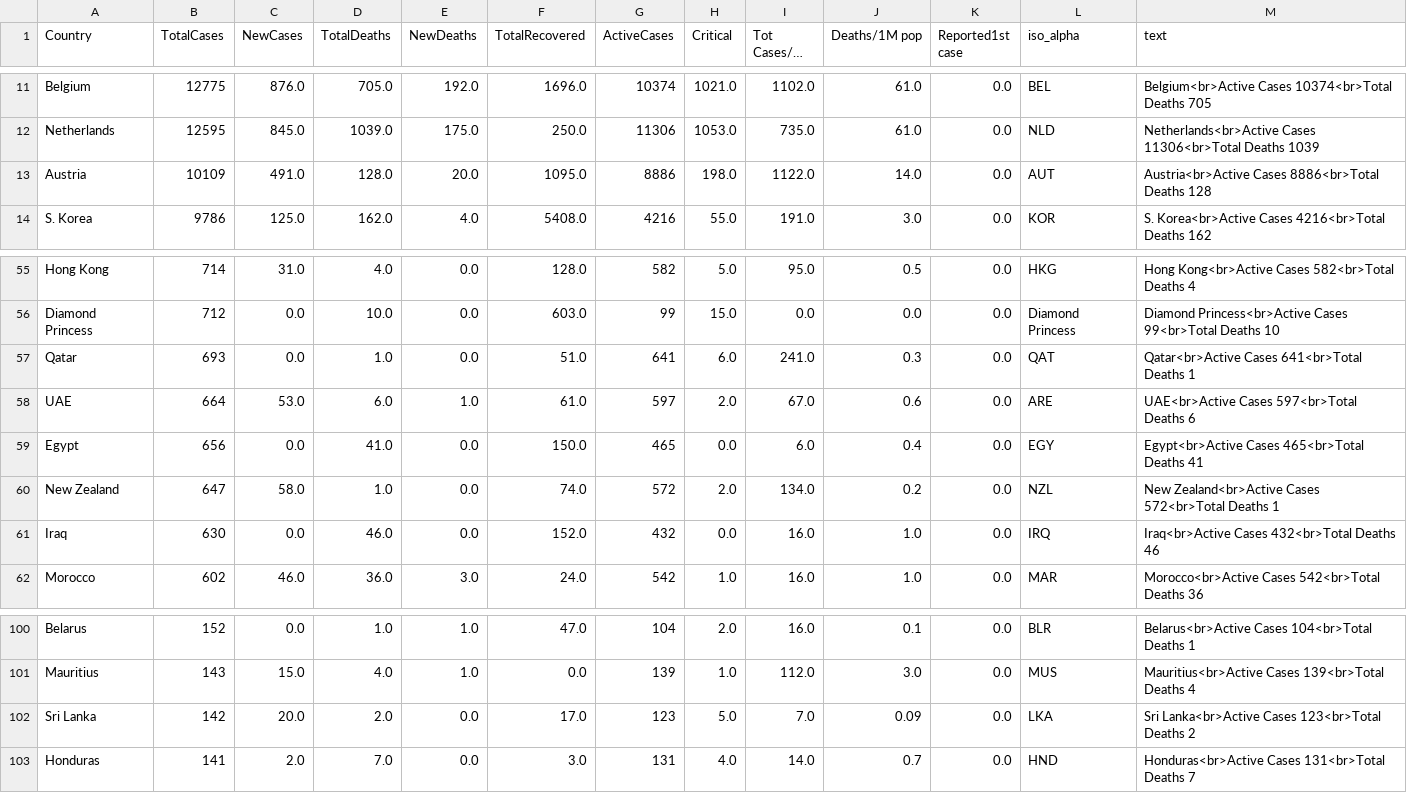
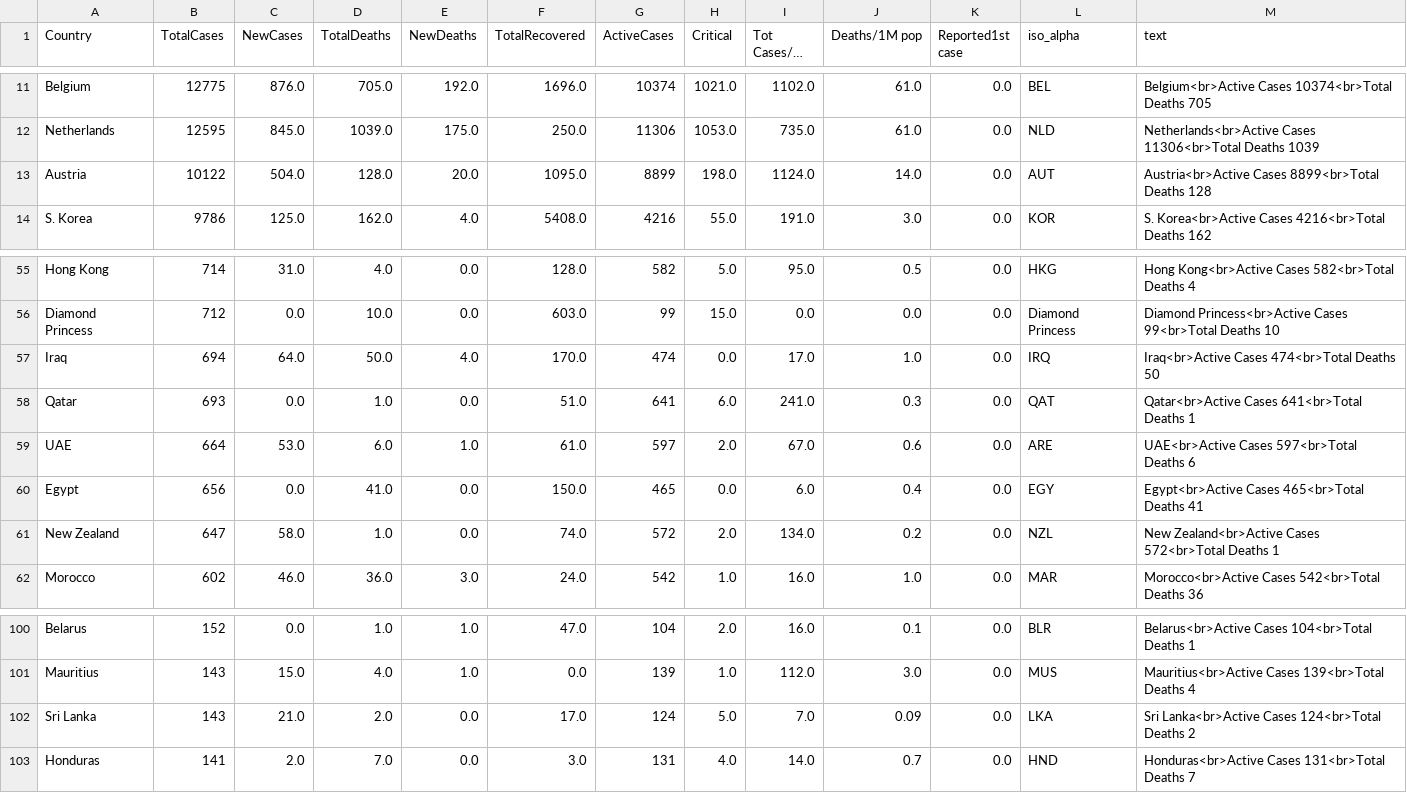
Before and after one commit to amtam0/coronavirus-world-map, a CSV file: static/data/corona.csv, drawn as a sheet; only a part is shown, gaps mark what is left out; long unchanged cells end in ….

Commit message:
update corona.csv

```diff
--- a/static/data/corona.csv
+++ b/static/data/corona.csv
@@ -12,3 +12,3 @@ Belgium,12775,876.0,705.0,192.0,1696.0,10374,1021.0,1102.0,61.0,0.0,BEL,Belgium<
 Netherlands,12595,845.0,1039.0,175.0,250.0,11306,1053.0,735.0,61.0,0.0,NLD,Netherlands<br>Active Cases 11306<br>Total Deaths 1039
-Austria,10109,491.0,128.0,20.0,1095.0,8886,198.0,1122.0,14.0,0.0,AUT,Austria<br>Active Cases 8886<br>Total Deaths 128
+Austria,10122,504.0,128.0,20.0,1095.0,8899,198.0,1124.0,14.0,0.0,AUT,Austria<br>Active Cases 8899<br>Total Deaths 128
 S. Korea,9786,125.0,162.0,4.0,5408.0,4216,55.0,191.0,3.0,0.0,KOR,S. Korea<br>Active Cases 4216<br>Total Deaths 162
@@ -56,2 +56,3 @@ Hong Kong,714,31.0,4.0,0.0,128.0,582,5.0,95.0,0.5,0.0,HKG,Hong Kong<br>Active Ca
 Diamond Princess,712,0.0,10.0,0.0,603.0,99,15.0,0.0,0.0,0.0,Diamond Princess,Diamond Princess<br>Active Cases 99<br>Total Deaths 10
+Iraq,694,64.0,50.0,4.0,170.0,474,0.0,17.0,1.0,0.0,IRQ,Iraq<br>Active Cases 474<br>Total Deaths 50
 Qatar,693,0.0,1.0,0.0,51.0,641,6.0,241.0,0.3,0.0,QAT,Qatar<br>Active Cases 641<br>Total Deaths 1
@@ -60,3 +61,2 @@ Egypt,656,0.0,41.0,0.0,150.0,465,0.0,6.0,0.4,0.0,EGY,Egypt<br>Active Cases 465<b
 New Zealand,647,58.0,1.0,0.0,74.0,572,2.0,134.0,0.2,0.0,NZL,New Zealand<br>Active Cases 572<br>Total Deaths 1
-Iraq,630,0.0,46.0,0.0,152.0,432,0.0,16.0,1.0,0.0,IRQ,Iraq<br>Active Cases 432<br>Total Deaths 46
 Morocco,602,46.0,36.0,3.0,24.0,542,1.0,16.0,1.0,0.0,MAR,Morocco<br>Active Cases 542<br>Total Deaths 36
@@ -101,3 +101,3 @@ Belarus,152,0.0,1.0,1.0,47.0,104,2.0,16.0,0.1,0.0,BLR,Belarus<br>Active Cases 10
 Mauritius,143,15.0,4.0,1.0,0.0,139,1.0,112.0,3.0,0.0,MUS,Mauritius<br>Active Cases 139<br>Total Deaths 4
-Sri Lanka,142,20.0,2.0,0.0,17.0,123,5.0,7.0,0.09,0.0,LKA,Sri Lanka<br>Active Cases 123<br>Total Deaths 2
+Sri Lanka,143,21.0,2.0,0.0,17.0,124,5.0,7.0,0.09,0.0,LKA,Sri Lanka<br>Active Cases 124<br>Total Deaths 2
 Honduras,141,2.0,7.0,0.0,3.0,131,4.0,14.0,0.7,0.0,HND,Honduras<br>Active Cases 131<br>Total Deaths 7
```
